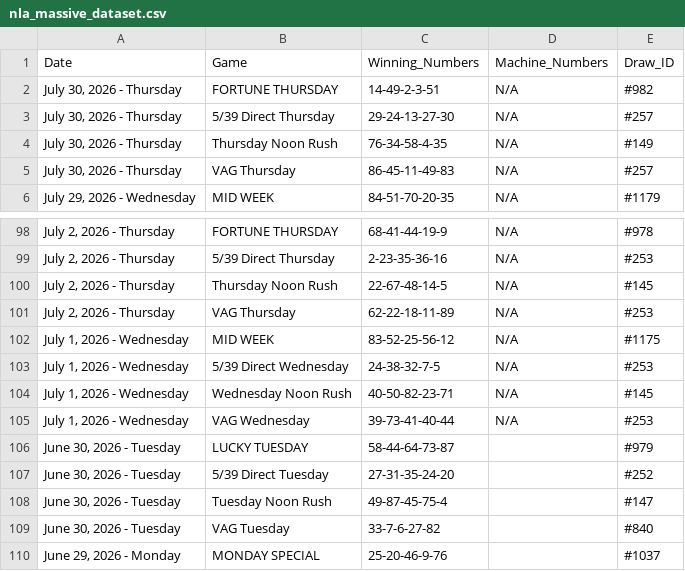
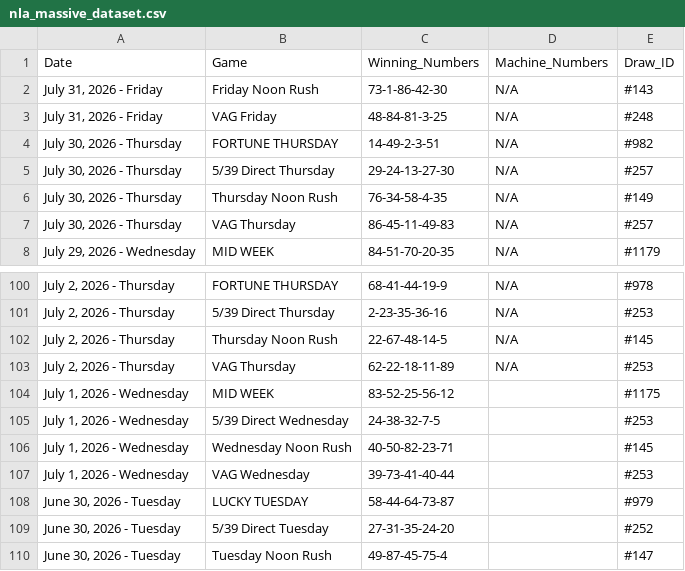
Before and after one commit to mrstephan404-hue/nla-data-repo, a CSV file: nla_massive_dataset.csv, drawn as a sheet; only a part is shown, gaps mark what is left out; the shorter side is filled out with more unchanged rows.

```diff
--- a/nla_massive_dataset.csv
+++ b/nla_massive_dataset.csv
@@ -1,2 +1,4 @@
 Date,Game,Winning_Numbers,Machine_Numbers,Draw_ID
+"July 31, 2026 - Friday",Friday Noon Rush,73-1-86-42-30,N/A,#143
+"July 31, 2026 - Friday",VAG Friday,48-84-81-3-25,N/A,#248
 "July 30, 2026 - Thursday",FORTUNE THURSDAY,14-49-2-3-51,N/A,#982
@@ -101,6 +103,6 @@ Date,Game,Winning_Numbers,Machine_Numbers,Draw_ID
 "July 2, 2026 - Thursday",VAG Thursday,62-22-18-11-89,N/A,#253
-"July 1, 2026 - Wednesday",MID WEEK,83-52-25-56-12,N/A,#1175
-"July 1, 2026 - Wednesday",5/39 Direct Wednesday,24-38-32-7-5,N/A,#253
-"July 1, 2026 - Wednesday",Wednesday Noon Rush,40-50-82-23-71,N/A,#145
-"July 1, 2026 - Wednesday",VAG Wednesday,39-73-41-40-44,N/A,#253
+"July 1, 2026 - Wednesday",MID WEEK,83-52-25-56-12,,#1175
+"July 1, 2026 - Wednesday",5/39 Direct Wednesday,24-38-32-7-5,,#253
+"July 1, 2026 - Wednesday",Wednesday Noon Rush,40-50-82-23-71,,#145
+"July 1, 2026 - Wednesday",VAG Wednesday,39-73-41-40-44,,#253
 "June 30, 2026 - Tuesday",LUCKY TUESDAY,58-44-64-73-87,,#979
```
